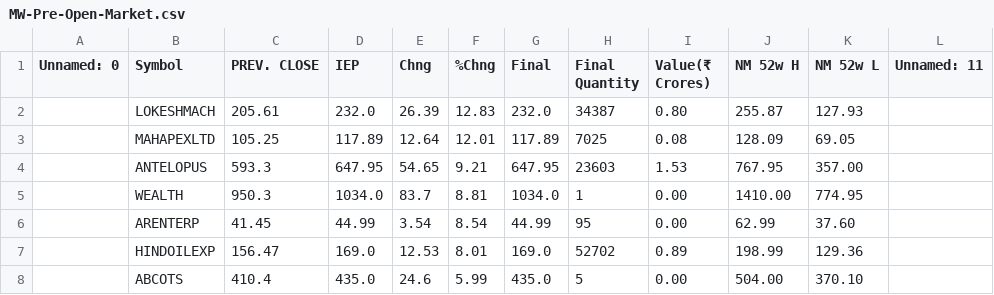
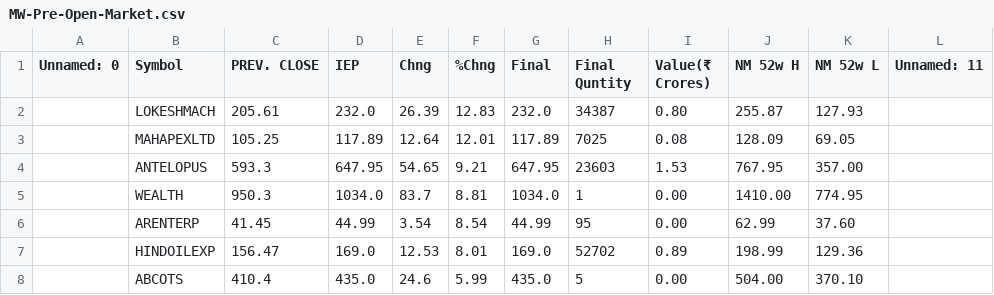
Before and after one commit to thesocialblitz/stupidwork, a CSV file: MW-Pre-Open-Market.csv, drawn as a sheet; only a part is shown.

Commit message:
Update MW-Pre-Open-Market.csv

```diff
--- a/MW-Pre-Open-Market.csv
+++ b/MW-Pre-Open-Market.csv
@@ -1,2 +1,2 @@
-Unnamed: 0,Symbol,PREV. CLOSE,IEP,Chng,%Chng,Final,Final Quantity,Value(₹ Crores),NM 52w H,NM 52w L,Unnamed: 11
+Unnamed: 0,Symbol,PREV. CLOSE,IEP,Chng,%Chng,Final,Final Quntity,Value(₹ Crores),NM 52w H,NM 52w L,Unnamed: 11
 ,LOKESHMACH,205.61,232.0,26.39,12.83,232.0,34387,0.80,255.87,127.93,
```
